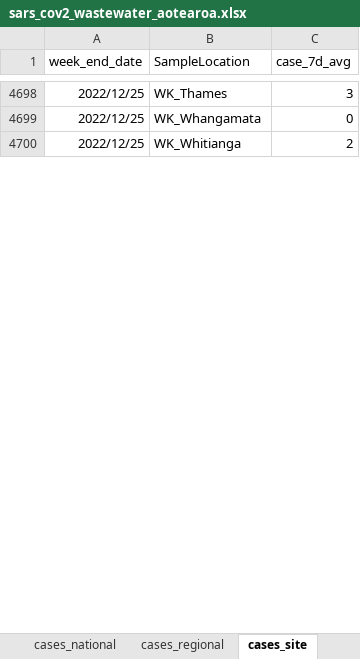
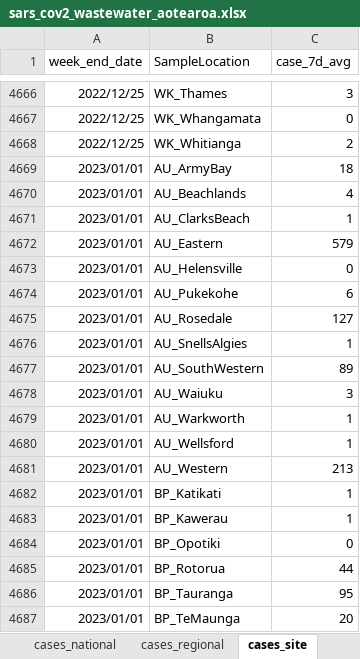
Before and after one commit to ESR-NZ/covid_in_wastewater, an Excel workbook: data/sars_cov2_wastewater_aotearoa.xlsx, sheet cases_site, drawn as a sheet; only a part is shown, gaps mark what is left out; values as stored, in another font and other column widths than the file's, no borders; table styles not drawn; the diff covers the shown part only; the diff names each change by its address in the sheet, - before the commit and + after, or states it on an @@ line.

```diff
--- a/data/sars_cov2_wastewater_aotearoa.xlsx (sheet cases_site)
+++ b/data/sars_cov2_wastewater_aotearoa.xlsx (sheet cases_site)
+row 4669: 2023/01/01 | AU_ArmyBay | 18
+row 4670: 2023/01/01 | AU_Beachlands | 4
+row 4671: 2023/01/01 | AU_ClarksBeach | 1
+row 4672: 2023/01/01 | AU_Eastern | 579
+row 4673: 2023/01/01 | AU_Helensville | 0
+row 4674: 2023/01/01 | AU_Pukekohe | 6
+row 4675: 2023/01/01 | AU_Rosedale | 127
+row 4676: 2023/01/01 | AU_SnellsAlgies | 1
+row 4677: 2023/01/01 | AU_SouthWestern | 89
+row 4678: 2023/01/01 | AU_Waiuku | 3
+row 4679: 2023/01/01 | AU_Warkworth | 1
+row 4680: 2023/01/01 | AU_Wellsford | 1
+row 4681: 2023/01/01 | AU_Western | 213
+row 4682: 2023/01/01 | BP_Katikati | 1
+row 4683: 2023/01/01 | BP_Kawerau | 1
+row 4684: 2023/01/01 | BP_Opotiki | 0
+row 4685: 2023/01/01 | BP_Rotorua | 44
+row 4686: 2023/01/01 | BP_Tauranga | 95
+row 4687: 2023/01/01 | BP_TeMaunga | 20
```
Also changed, not shown: 421 added rows, 78 removed rows and 16 edited cells elsewhere in this sheet, sheet ww_data_all, sheet ww_site, sheet ww_regional, sheet cases_regional, sheet variants_last_two_weeks, sheet ww_national, 2 more sheets, 9 other files.
